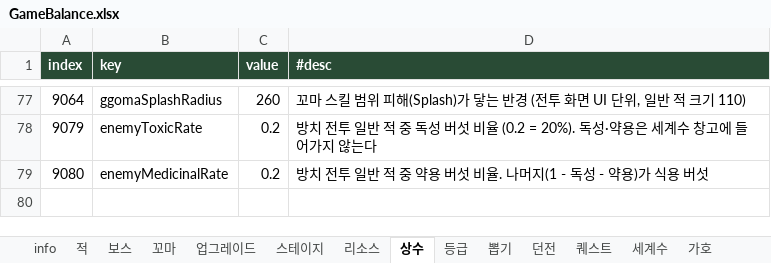
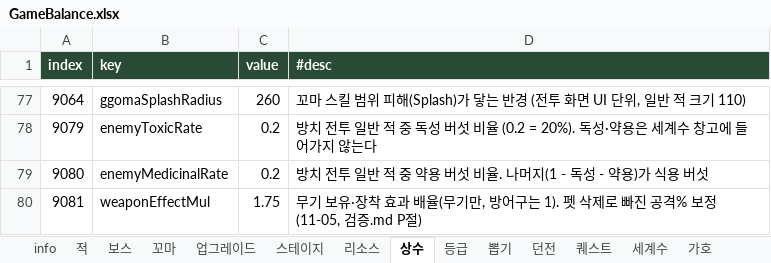
Before and after one commit to LKH1134/MMM_Mobile, an Excel workbook: Assets/Data/Tables/GameBalance.xlsx, sheet 상수, drawn as a sheet; only a part is shown, gaps mark what is left out; values as stored, in another font and other column widths than the file's, no borders; the diff names each change by its address in the sheet, - before the commit and + after, or states it on an @@ line.

```diff
--- a/Assets/Data/Tables/GameBalance.xlsx (sheet 상수)
+++ b/Assets/Data/Tables/GameBalance.xlsx (sheet 상수)
+row 80: 9081 | weaponEffectMul | 1.75 | 무기 보유·장착 효과 배율(무기만, 방어구는 1). 펫 삭제로 빠진 공격% 보정 (11-05, 검증.md P절)
```
Also changed, not shown: sheet 스테이지, sheet info, 19 other files.
